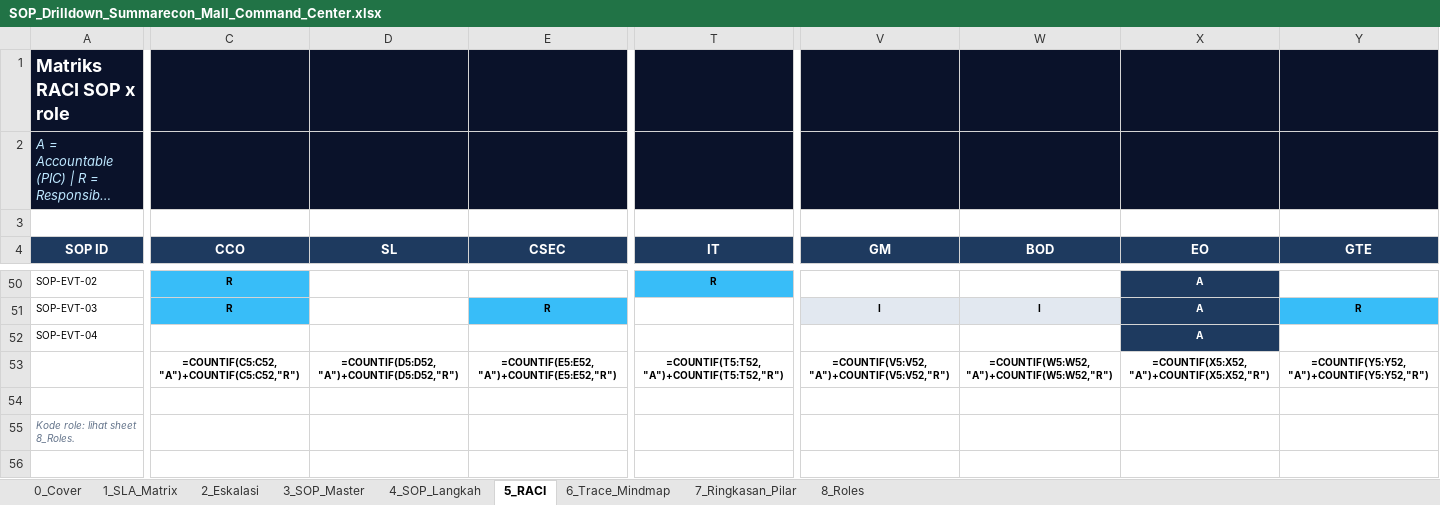
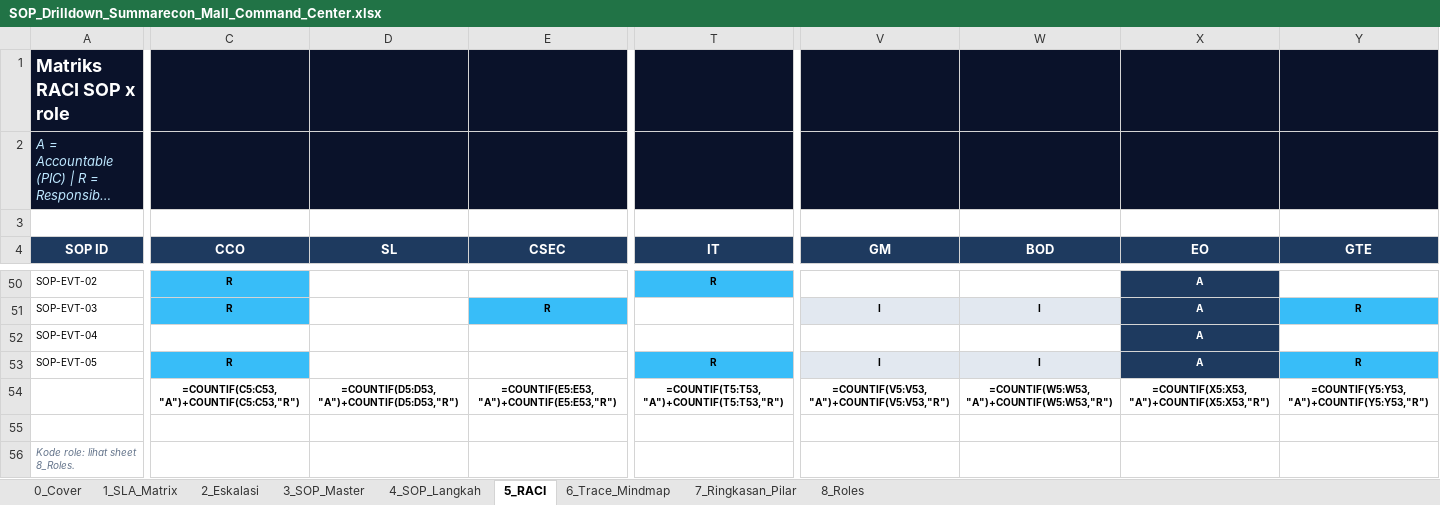
Before and after one commit to martioalanshori/bcc-juara, an Excel workbook: docs/unduhan/SOP_Drilldown_Summarecon_Mall_Command_Center.xlsx, sheet 5_RACI, drawn as a sheet; only a part is shown, gaps mark what is left out; long unchanged cells end in …; values as stored, in another font and other column widths than the file's, no borders; formulas without a stored value are shown as written; addresses are those after the commit; rows hold the shown columns only; the diff covers the shown part only; the diff names each change by its address in the sheet, - before the commit and + after, or states it on an @@ line.

```diff
--- a/docs/unduhan/SOP_Drilldown_Summarecon_Mall_Command_Center.xlsx (sheet 5_RACI)
+++ b/docs/unduhan/SOP_Drilldown_Summarecon_Mall_Command_Center.xlsx (sheet 5_RACI)
+row 53: SOP-EVT-05 | R |  |  | R | I | I | A | R
-C54 (CCO): =COUNTIF(C5:C52,"A")+COUNTIF(C5:C52,"R")
+C54 (CCO): =COUNTIF(C5:C53,"A")+COUNTIF(C5:C53,"R")
-D54 (SL): =COUNTIF(D5:D52,"A")+COUNTIF(D5:D52,"R")
+D54 (SL): =COUNTIF(D5:D53,"A")+COUNTIF(D5:D53,"R")
-E54 (CSEC): =COUNTIF(E5:E52,"A")+COUNTIF(E5:E52,"R")
+E54 (CSEC): =COUNTIF(E5:E53,"A")+COUNTIF(E5:E53,"R")
-T54 (IT): =COUNTIF(T5:T52,"A")+COUNTIF(T5:T52,"R")
+T54 (IT): =COUNTIF(T5:T53,"A")+COUNTIF(T5:T53,"R")
-V54 (GM): =COUNTIF(V5:V52,"A")+COUNTIF(V5:V52,"R")
+V54 (GM): =COUNTIF(V5:V53,"A")+COUNTIF(V5:V53,"R")
-W54 (BOD): =COUNTIF(W5:W52,"A")+COUNTIF(W5:W52,"R")
+W54 (BOD): =COUNTIF(W5:W53,"A")+COUNTIF(W5:W53,"R")
-X54 (EO): =COUNTIF(X5:X52,"A")+COUNTIF(X5:X52,"R")
+X54 (EO): =COUNTIF(X5:X53,"A")+COUNTIF(X5:X53,"R")
-Y54 (GTE): =COUNTIF(Y5:Y52,"A")+COUNTIF(Y5:Y52,"R")
+Y54 (GTE): =COUNTIF(Y5:Y53,"A")+COUNTIF(Y5:Y53,"R")
```
Also changed, not shown: 16 edited cells elsewhere in this sheet, sheet 4_SOP_Langkah, sheet 3_SOP_Master, sheet 6_Trace_Mindmap, docs/unduhan/UseCase_Relasi_Dashboard_Summarecon_Mall.xlsx, 26 other files.
